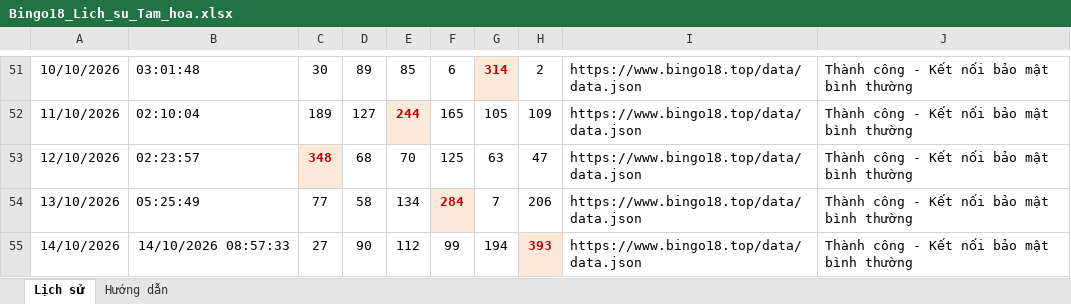
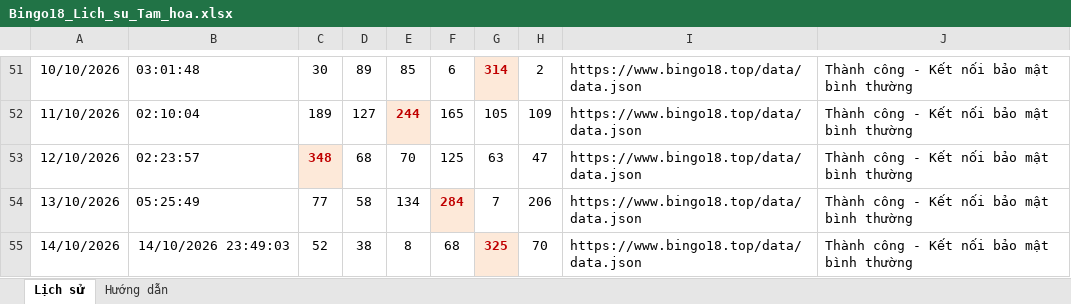
Before and after one commit to bachhaan/bingo18-tamhoa-history, an Excel workbook: github_bingo18/Bingo18_Lich_su_Tam_hoa.xlsx, sheet Lịch sử, drawn as a sheet; only a part is shown, gaps mark what is left out; values as stored, in another font and other column widths than the file's, no borders; the diff names each change by its address in the sheet, - before the commit and + after, or states it on an @@ line.

```diff
--- a/github_bingo18/Bingo18_Lich_su_Tam_hoa.xlsx (sheet Lịch sử)
+++ b/github_bingo18/Bingo18_Lich_su_Tam_hoa.xlsx (sheet Lịch sử)
-B55: 14/10/2026 08:57:33
+B55: 14/10/2026 23:49:03
-C55: 27
+C55: 52
-D55: 90
+D55: 38
-E55: 112
+E55: 8
-F55: 99
+F55: 68
-G55: 194
+G55: 325
@@ G55 fill: none → #FDE9D9, bold: off → on, text colour: black → #C00000 @@
-H55: 393
+H55: 70
@@ H55 fill: #FDE9D9 → none, bold: on → off, text colour: #C00000 → black @@
```
